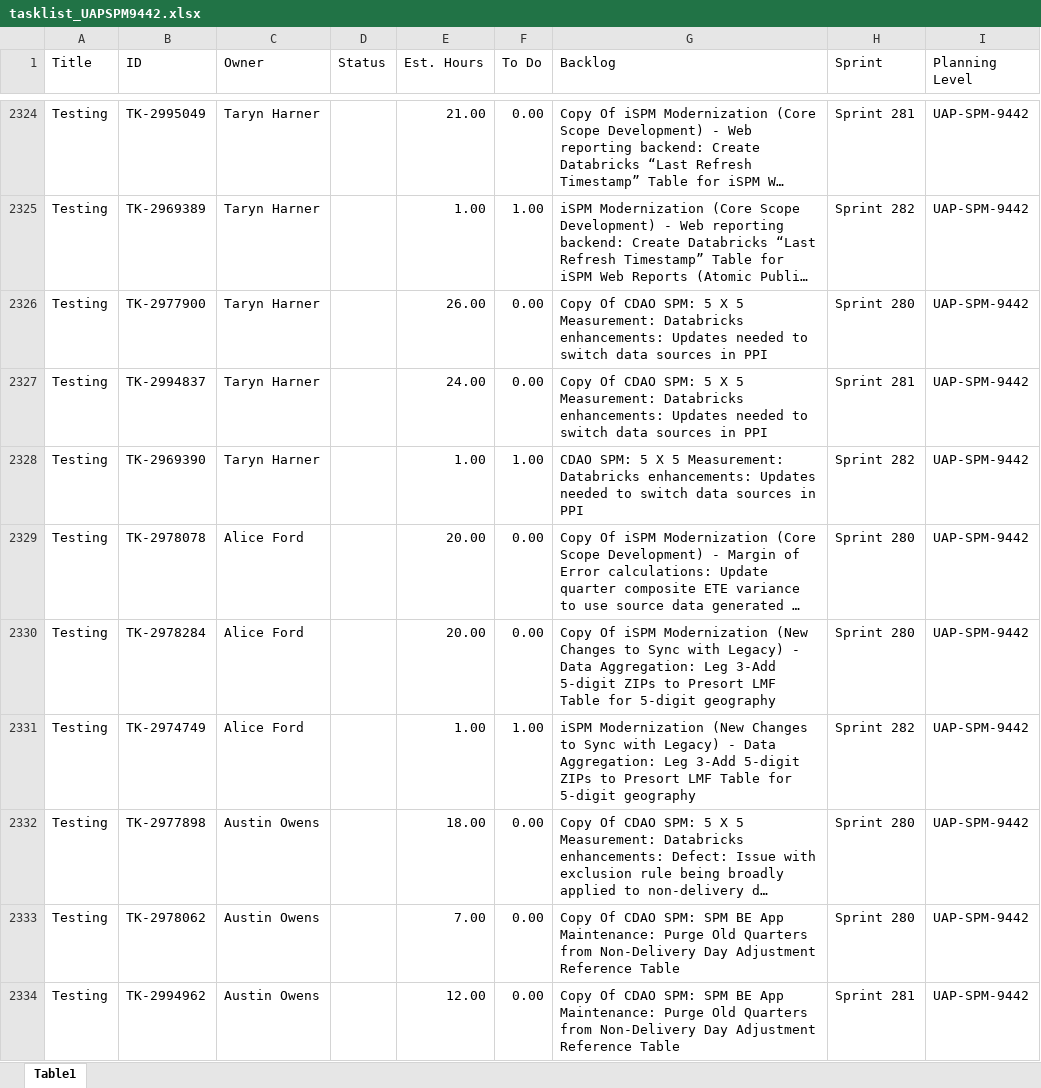
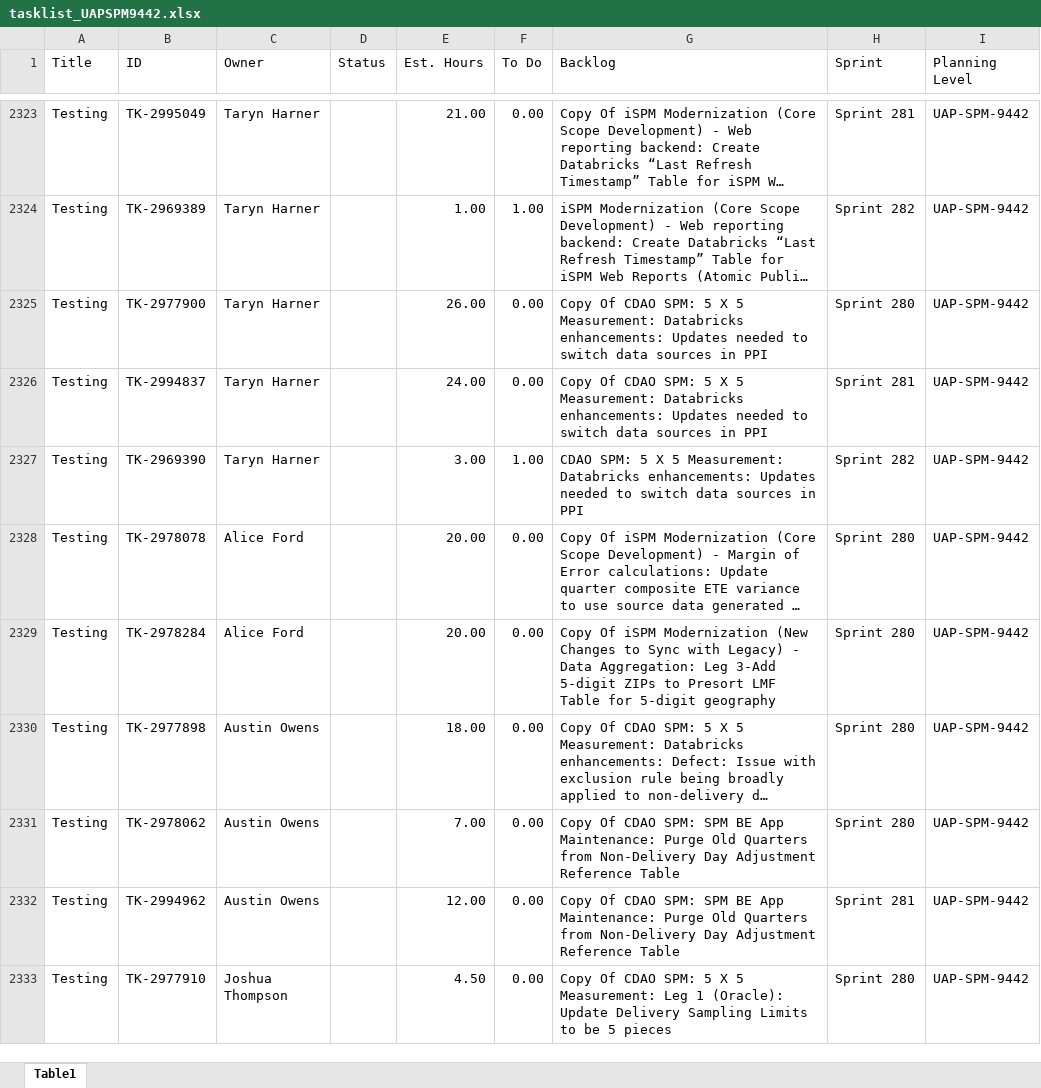
Before and after one commit to usps-dataeng/versionone-dashboard, an Excel workbook: tasklist_UAPSPM9442.xlsx, sheet Table1, drawn as a sheet; only a part is shown, gaps mark what is left out; the shorter side is filled out with more unchanged rows; long unchanged cells end in …; values as stored, in another font and other column widths than the file's, no borders; removed rows and columns are numbered as before the commit, all else as after; the diff covers the shown part only; the diff names each change by its address in the sheet, - before the commit and + after, or states it on an @@ line.

Commit message:
Auto-update task_quicklist.xlsx

```diff
--- a/tasklist_UAPSPM9442.xlsx (sheet Table1)
+++ b/tasklist_UAPSPM9442.xlsx (sheet Table1)
-E2327 (Est. Hours): 1.00
+E2327 (Est. Hours): 3.00
-row 2331: Testing | TK-2974749 | Alice Ford |  | 1.00 | 1.00 | iSPM Modernization (New Changes to Sync with Legacy) - Data Aggregation: Leg 3-Add 5-digit ZIPs to Presort LMF Table for 5-digit geography | Sprint 282 | UAP-SPM-9442
```
Also changed, not shown: 7 added rows, 37 removed rows and 12 edited cells elsewhere in this sheet, tasklist_CDAS6441.xlsx, tasklist_EDS4834.xlsx, 5 other files.
